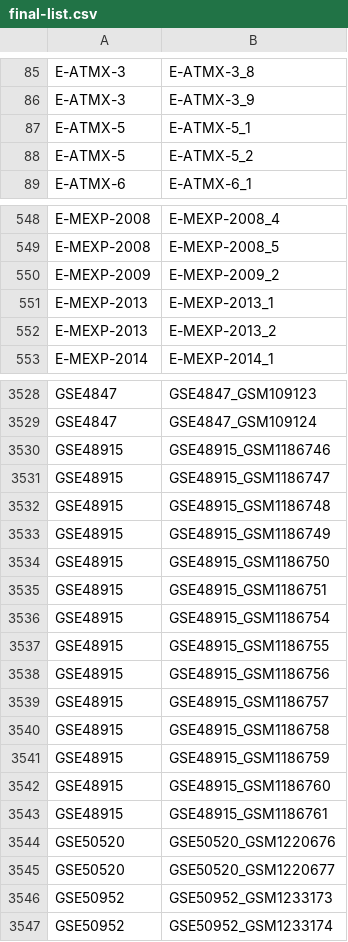
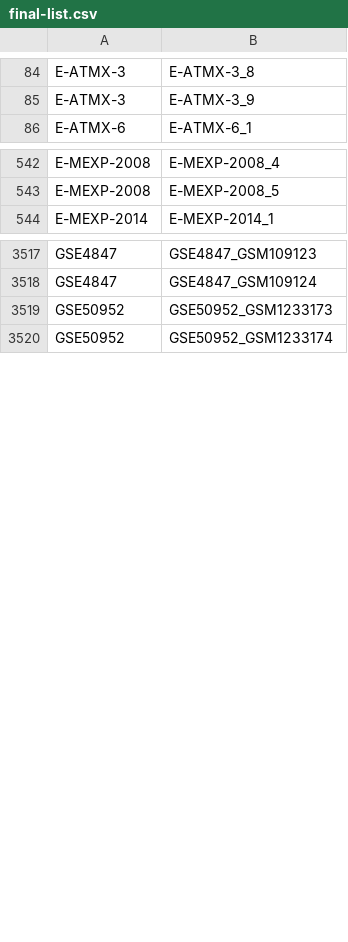
Before and after one commit to AluruLab/tanyard, a CSV file: data/tables/development/final-list.csv, drawn as a sheet; only a part is shown, gaps mark what is left out; the diff covers the shown part only.

Commit message:
update rejection list based on callus and other info

```diff
--- a/data/tables/development/final-list.csv
+++ b/data/tables/development/final-list.csv
@@ -86,4 +85,2 @@
 "E-ATMX-3","E-ATMX-3_9"
-"E-ATMX-5","E-ATMX-5_1"
-"E-ATMX-5","E-ATMX-5_2"
 "E-ATMX-6","E-ATMX-6_1"
@@ -549,5 +543,2 @@
 "E-MEXP-2008","E-MEXP-2008_5"
-"E-MEXP-2009","E-MEXP-2009_2"
-"E-MEXP-2013","E-MEXP-2013_1"
-"E-MEXP-2013","E-MEXP-2013_2"
 "E-MEXP-2014","E-MEXP-2014_1"
@@ -3529,18 +3518,2 @@
 "GSE4847","GSE4847_GSM109124"
-"GSE48915","GSE48915_GSM1186746"
-"GSE48915","GSE48915_GSM1186747"
-"GSE48915","GSE48915_GSM1186748"
-"GSE48915","GSE48915_GSM1186749"
-"GSE48915","GSE48915_GSM1186750"
-"GSE48915","GSE48915_GSM1186751"
-"GSE48915","GSE48915_GSM1186754"
-"GSE48915","GSE48915_GSM1186755"
-"GSE48915","GSE48915_GSM1186756"
-"GSE48915","GSE48915_GSM1186757"
-"GSE48915","GSE48915_GSM1186758"
-"GSE48915","GSE48915_GSM1186759"
-"GSE48915","GSE48915_GSM1186760"
-"GSE48915","GSE48915_GSM1186761"
-"GSE50520","GSE50520_GSM1220676"
-"GSE50520","GSE50520_GSM1220677"
 "GSE50952","GSE50952_GSM1233173"
```
Also changed, not shown: 12 removed rows elsewhere in this file, data/tables/chemical/final-list.csv, data/tables/flower/final-list.csv, 7 other files.
